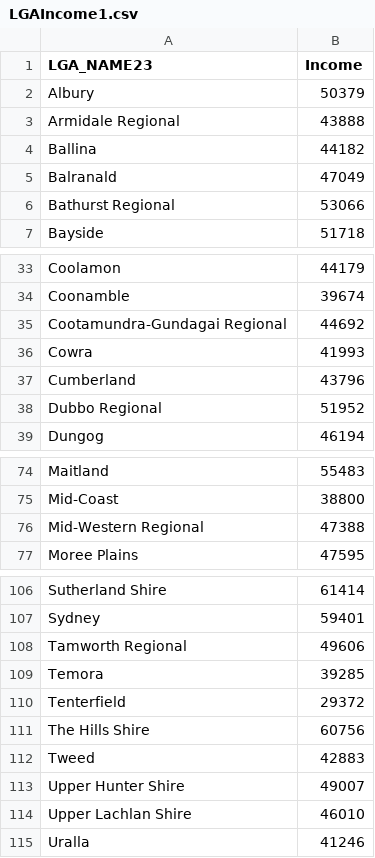
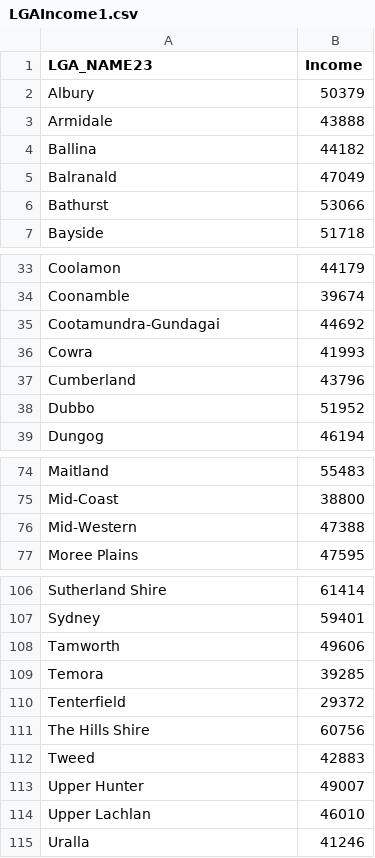
Before and after one commit to Vive0017/AustraliaIncome, a CSV file: LGAIncome1.csv, drawn as a sheet; only a part is shown, gaps mark what is left out; the diff covers the shown part only.

Commit message:
Update LGAIncome1.csv

```diff
--- a/LGAIncome1.csv
+++ b/LGAIncome1.csv
@@ -2,6 +2,6 @@
 Albury,50379
-Armidale Regional,43888
+Armidale,43888
 Ballina,44182
 Balranald,47049
-Bathurst Regional,53066
+Bathurst,53066
 Bayside,51718
@@ -34,6 +34,6 @@ Coolamon,44179
 Coonamble,39674
-Cootamundra-Gundagai Regional,44692
+Cootamundra-Gundagai,44692
 Cowra,41993
 Cumberland,43796
-Dubbo Regional,51952
+Dubbo,51952
 Dungog,46194
@@ -75,3 +75,3 @@ Maitland,55483
 Mid-Coast,38800
-Mid-Western Regional,47388
+Mid-Western,47388
 Moree Plains,47595
@@ -107,3 +107,3 @@ Sutherland Shire,61414
 Sydney,59401
-Tamworth Regional,49606
+Tamworth,49606
 Temora,39285
@@ -112,4 +112,4 @@ The Hills Shire,60756
 Tweed,42883
-Upper Hunter Shire,49007
-Upper Lachlan Shire,46010
+Upper Hunter,49007
+Upper Lachlan,46010
 Uralla,41246
```
Also changed, not shown: 9 edited cells elsewhere in this file.
